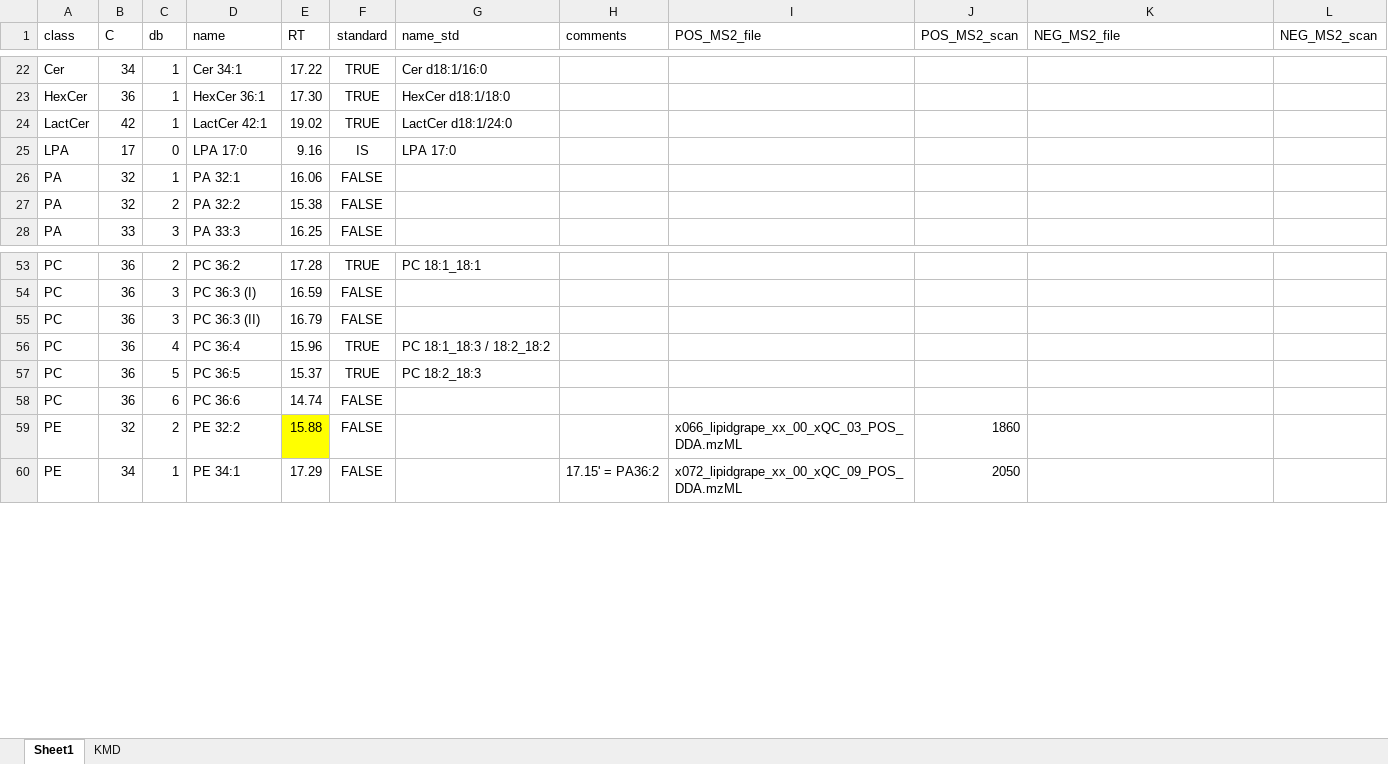
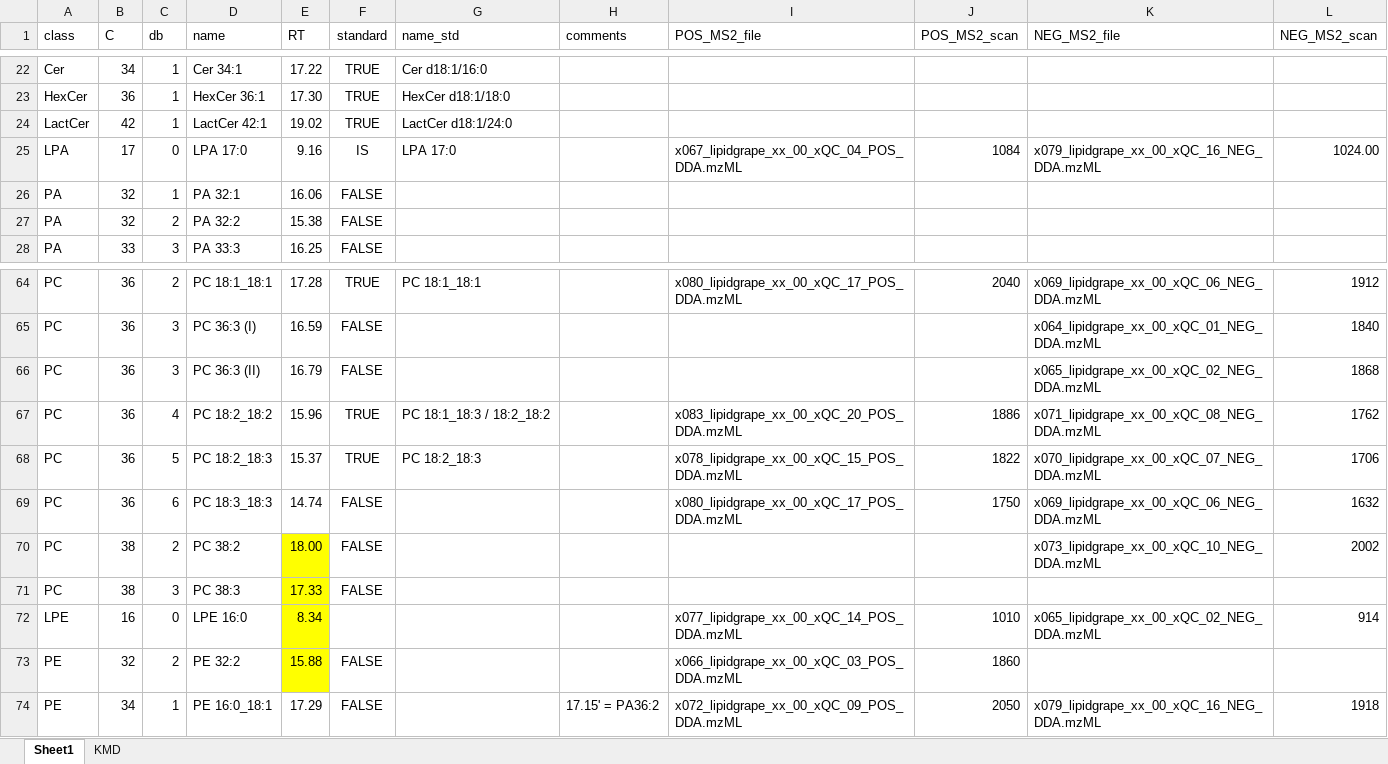
Before and after one commit to mar-garcia/IMN2023, an Excel workbook: data/compounds.xlsx, sheet Sheet1, drawn as a sheet; only a part is shown, gaps mark what is left out; values as stored, in another font and other column widths than the file's, no borders; conditional formats not drawn; addresses are those after the commit; the diff covers the shown part only; the diff names each change by its address in the sheet, - before the commit and + after, or states it on an @@ line.

```diff
--- a/data/compounds.xlsx (sheet Sheet1)
+++ b/data/compounds.xlsx (sheet Sheet1)
-I25 (POS_MS2_file): (empty)
+I25 (POS_MS2_file): x067_lipidgrape_xx_00_xQC_04_POS_DDA.mzML
-J25 (POS_MS2_scan): (empty)
+J25 (POS_MS2_scan): 1084
-K25 (NEG_MS2_file): (empty)
+K25 (NEG_MS2_file): x079_lipidgrape_xx_00_xQC_16_NEG_DDA.mzML
-L25 (NEG_MS2_scan): (empty)
+L25 (NEG_MS2_scan): 1024.00
-D64 (name): PC 36:2
+D64 (name): PC 18:1_18:1
-I64 (POS_MS2_file): (empty)
+I64 (POS_MS2_file): x080_lipidgrape_xx_00_xQC_17_POS_DDA.mzML
-J64 (POS_MS2_scan): (empty)
+J64 (POS_MS2_scan): 2040
-K64 (NEG_MS2_file): (empty)
+K64 (NEG_MS2_file): x069_lipidgrape_xx_00_xQC_06_NEG_DDA.mzML
-L64 (NEG_MS2_scan): (empty)
+L64 (NEG_MS2_scan): 1912
-K65 (NEG_MS2_file): (empty)
+K65 (NEG_MS2_file): x064_lipidgrape_xx_00_xQC_01_NEG_DDA.mzML
-L65 (NEG_MS2_scan): (empty)
+L65 (NEG_MS2_scan): 1840
-K66 (NEG_MS2_file): (empty)
+K66 (NEG_MS2_file): x065_lipidgrape_xx_00_xQC_02_NEG_DDA.mzML
-L66 (NEG_MS2_scan): (empty)
+L66 (NEG_MS2_scan): 1868
-D67 (name): PC 36:4
+D67 (name): PC 18:2_18:2
-I67 (POS_MS2_file): (empty)
+I67 (POS_MS2_file): x083_lipidgrape_xx_00_xQC_20_POS_DDA.mzML
-J67 (POS_MS2_scan): (empty)
+J67 (POS_MS2_scan): 1886
-K67 (NEG_MS2_file): (empty)
+K67 (NEG_MS2_file): x071_lipidgrape_xx_00_xQC_08_NEG_DDA.mzML
-L67 (NEG_MS2_scan): (empty)
+L67 (NEG_MS2_scan): 1762
-D68 (name): PC 36:5
+D68 (name): PC 18:2_18:3
-I68 (POS_MS2_file): (empty)
+I68 (POS_MS2_file): x078_lipidgrape_xx_00_xQC_15_POS_DDA.mzML
-J68 (POS_MS2_scan): (empty)
+J68 (POS_MS2_scan): 1822
-K68 (NEG_MS2_file): (empty)
+K68 (NEG_MS2_file): x070_lipidgrape_xx_00_xQC_07_NEG_DDA.mzML
-L68 (NEG_MS2_scan): (empty)
+L68 (NEG_MS2_scan): 1706
-D69 (name): PC 36:6
+D69 (name): PC 18:3_18:3
-I69 (POS_MS2_file): (empty)
+I69 (POS_MS2_file): x080_lipidgrape_xx_00_xQC_17_POS_DDA.mzML
-J69 (POS_MS2_scan): (empty)
+J69 (POS_MS2_scan): 1750
-K69 (NEG_MS2_file): (empty)
+K69 (NEG_MS2_file): x069_lipidgrape_xx_00_xQC_06_NEG_DDA.mzML
-L69 (NEG_MS2_scan): (empty)
+L69 (NEG_MS2_scan): 1632
+row 70: PC | 38 | 2 | PC 38:2 | 18.00 | FALSE |  |  |  |  | x073_lipidgrape_xx_00_xQC_10_NEG_DDA.mzML | 2002
+row 71: PC | 38 | 3 | PC 38:3 | 17.33 | FALSE
+row 72: LPE | 16 | 0 | LPE 16:0 | 8.34 |  |  |  | x077_lipidgrape_xx_00_xQC_14_POS_DDA.mzML | 1010 | x065_lipidgrape_xx_00_xQC_02_NEG_DDA.mzML | 914
-D74 (name): PE 34:1
+D74 (name): PE 16:0_18:1
-K74 (NEG_MS2_file): (empty)
+K74 (NEG_MS2_file): x079_lipidgrape_xx_00_xQC_16_NEG_DDA.mzML
-L74 (NEG_MS2_scan): (empty)
+L74 (NEG_MS2_scan): 1918
```
Also changed, not shown: 95 added rows and 90 edited cells elsewhere in this sheet, formulas that keep their value, charts or pictures.
